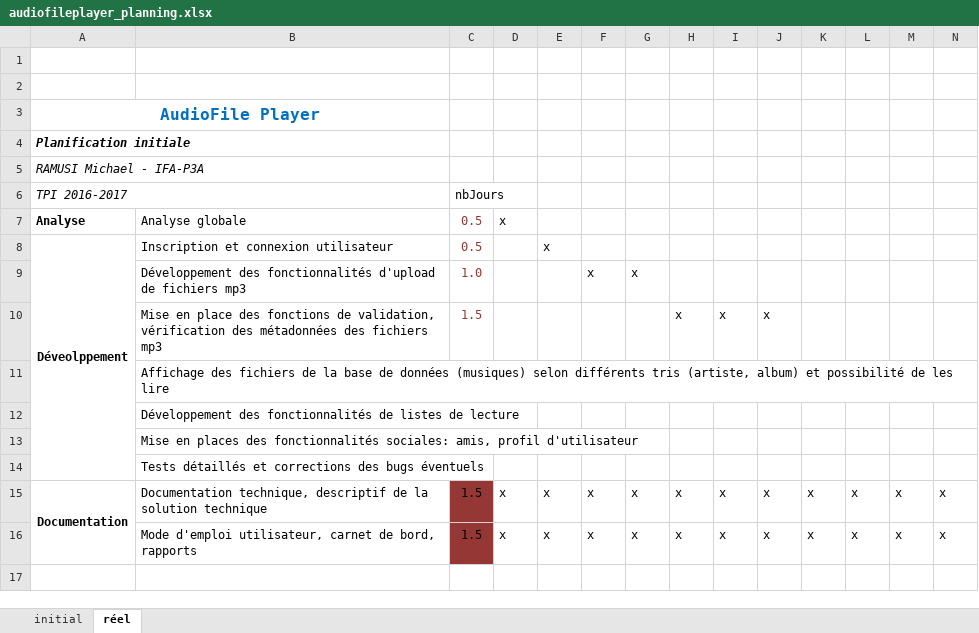
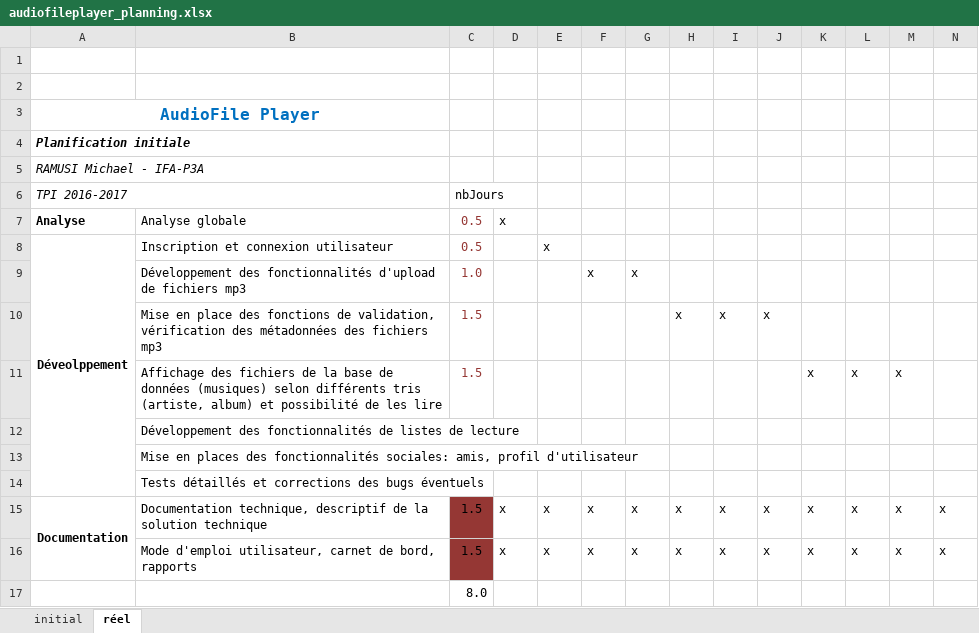
Before and after one commit to SENAHK/AudioFilePlayer, an Excel workbook: documentation/audiofileplayer_planning.xlsx, sheet réel, drawn as a sheet; only a part is shown; values as stored, in another font and other column widths than the file's, no borders; conditional formats not drawn; removed rows and columns are numbered as before the commit, all else as after; rows hold the shown columns only; the diff names each change by its address in the sheet, - before the commit and + after, or states it on an @@ line.

Commit message:
màj planning réel

```diff
--- a/documentation/audiofileplayer_planning.xlsx (sheet réel)
+++ b/documentation/audiofileplayer_planning.xlsx (sheet réel)
-row 11:  | Affichage des fichiers de la base de données (musiques) selon différents tris (artiste, album) et possibilité de les lire
+row 11:  | Affichage des fichiers de la base de données (musiques) selon différents tris (artiste, album) et possibilité de les lire | 1.5 |  |  |  |  |  |  |  | x | x | x
+row 17:  |  | 8.0
```
Also changed, not shown: 3 other files.
